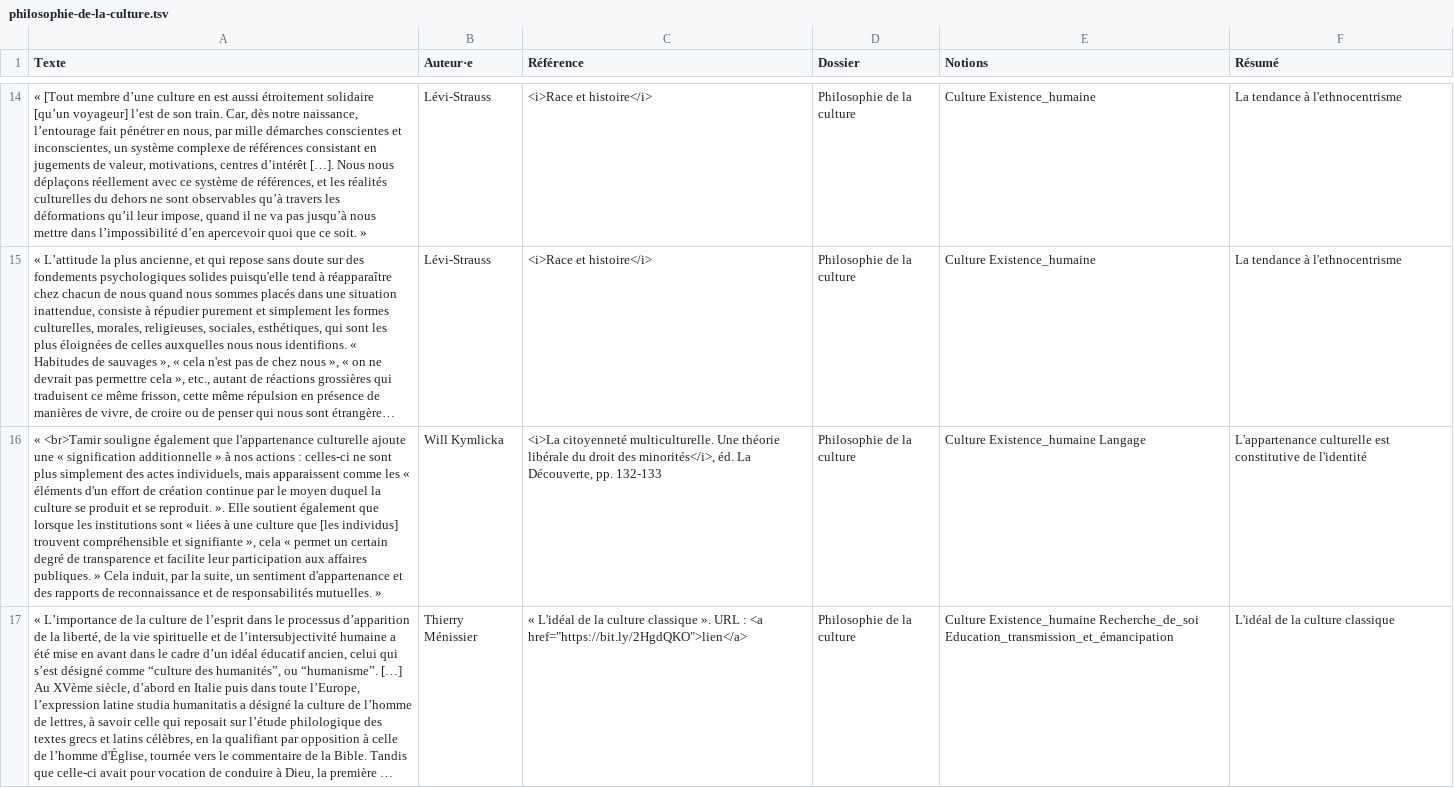
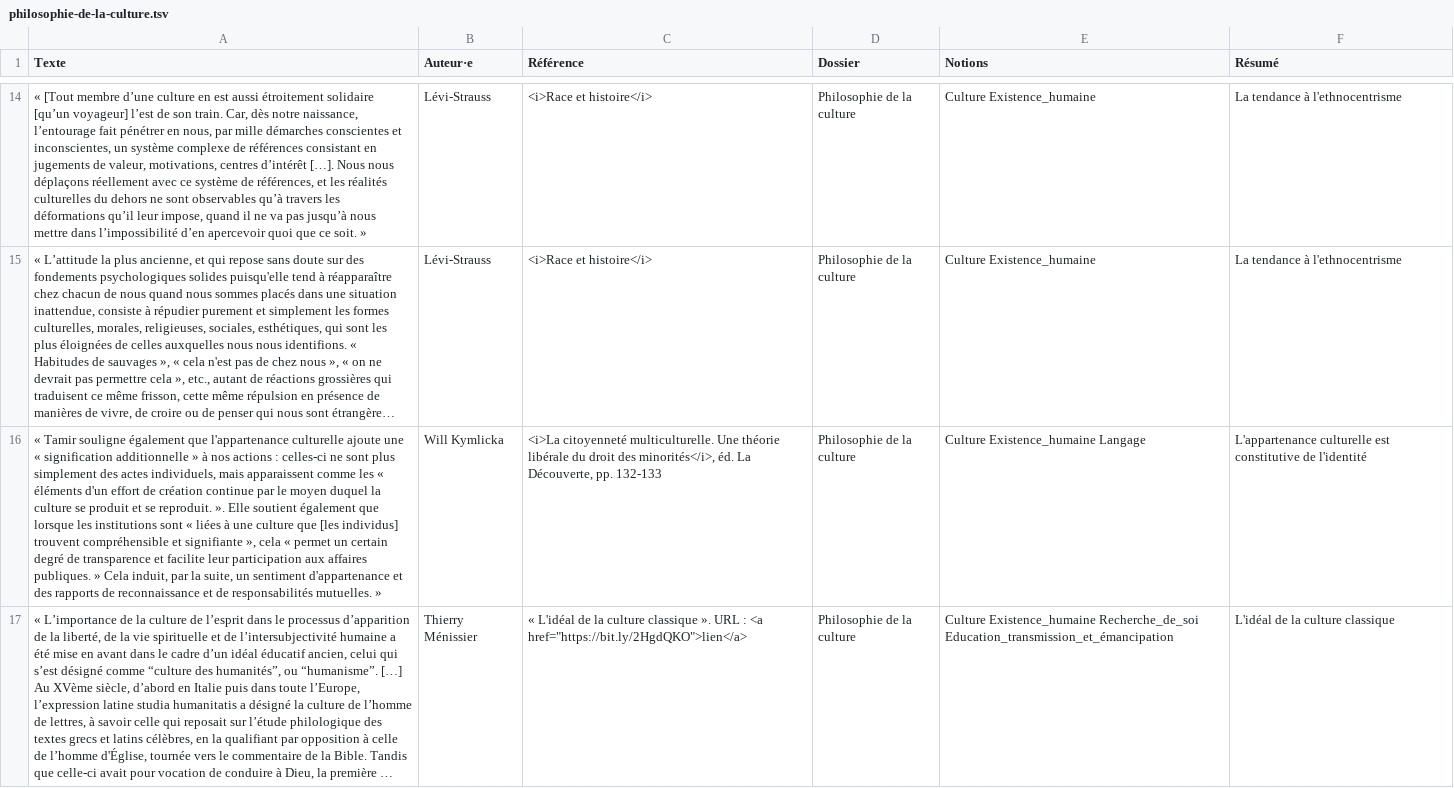
Before and after one commit to eyssette/dossiers, a TSV file: data/philosophie-de-la-culture.tsv, drawn as a sheet; only a part is shown, gaps mark what is left out; long unchanged cells end in …; the diff names each change by its address in the sheet, - before the commit and + after, or states it on an @@ line.

Commit message:
Correction manuelle

```diff
--- a/data/philosophie-de-la-culture.tsv
+++ b/data/philosophie-de-la-culture.tsv
-A16 (Texte): « <br>Tamir souligne également…
+A16 (Texte): « Tamir souligne également…
```
